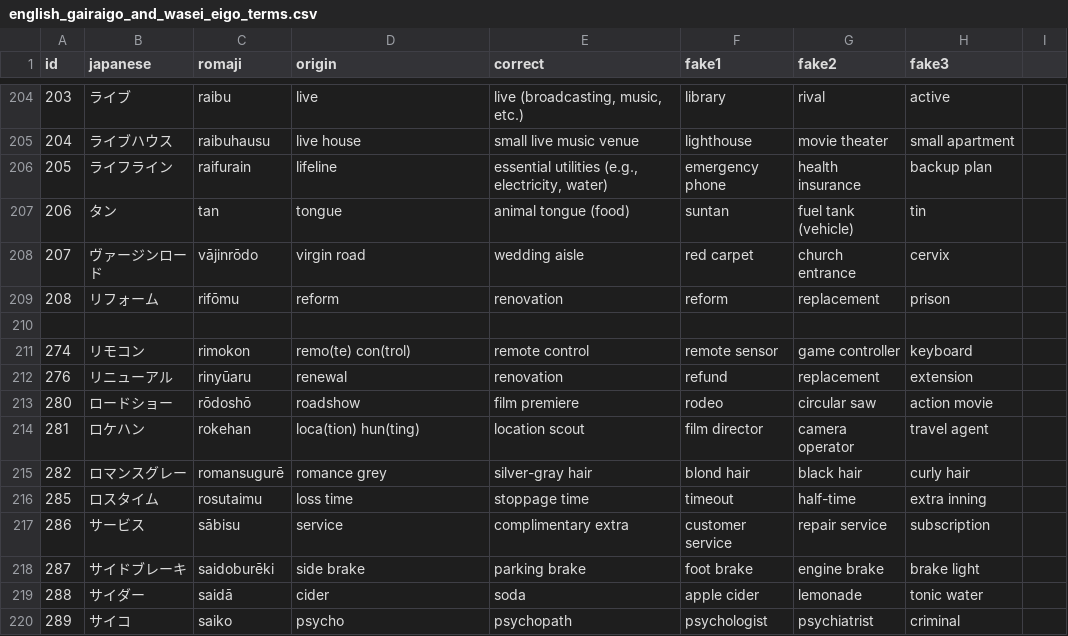
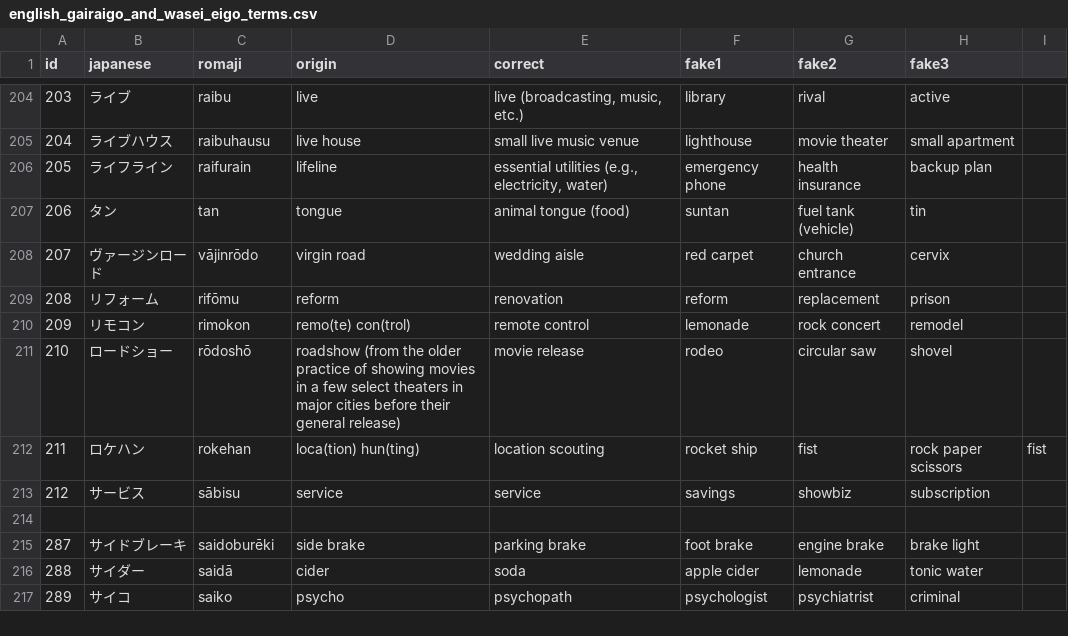
Before and after one commit to franzutermohlen/gairaigo_guess, a CSV file: public/english_gairaigo_and_wasei_eigo_terms.csv, drawn as a sheet; only a part is shown, gaps mark what is left out; removed rows and columns are numbered as before the commit, all else as after; the diff names each change by its address in the sheet, - before the commit and + after, or states it on an @@ line.

Commit message:
Continued cleaning data

```diff
--- a/public/english_gairaigo_and_wasei_eigo_terms.csv
+++ b/public/english_gairaigo_and_wasei_eigo_terms.csv
+row 210: 209 | リモコン | rimokon | remo(te) con(trol) | remote control | lemonade | rock concert | remodel
+row 211: 210 | ロードショー | rōdoshō | roadshow (from the older practice of showing movies in a few select theaters in major cities before their general release) | movie release | rodeo | circular saw | shovel
+row 212: 211 | ロケハン | rokehan | loca(tion) hun(ting) | location scouting | rocket ship | fist | rock paper scissors | fist
+row 213: 212 | サービス | sābisu | service | service | savings | showbiz | subscription
-row 211: 274 | リモコン | rimokon | remo(te) con(trol) | remote control | remote sensor | game controller | keyboard
-row 212: 276 | リニューアル | rinyūaru | renewal | renovation | refund | replacement | extension
-row 213: 280 | ロードショー | rōdoshō | roadshow | film premiere | rodeo | circular saw | action movie
-row 214: 281 | ロケハン | rokehan | loca(tion) hun(ting) | location scout | film director | camera operator | travel agent
-row 215: 282 | ロマンスグレー | romansugurē | romance grey | silver-gray hair | blond hair | black hair | curly hair
-row 216: 285 | ロスタイム | rosutaimu | loss time | stoppage time | timeout | half-time | extra inning
-row 217: 286 | サービス | sābisu | service | complimentary extra | customer service | repair service | subscription
```
